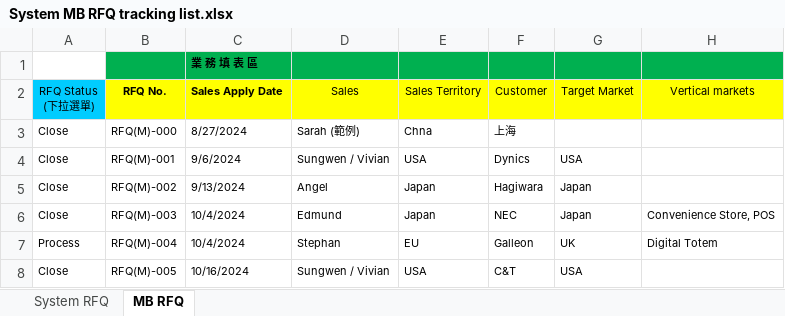
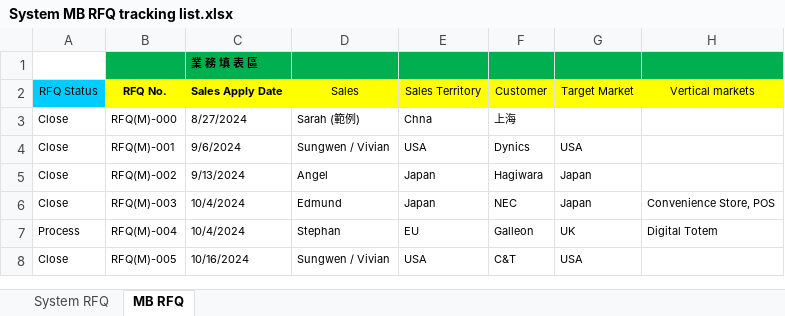
Before and after one commit to Daven9527/ipc-queue-rfq, an Excel workbook: public/System MB RFQ tracking list.xlsx, sheet MB RFQ, drawn as a sheet; only a part is shown; values as stored, in another font and other column widths than the file's, no borders; charts and pictures and conditional formats not drawn; ↵ is a line break in a cell; the diff names each change by its address in the sheet, - before the commit and + after, or states it on an @@ line.

```diff
--- a/public/System MB RFQ tracking list.xlsx (sheet MB RFQ)
+++ b/public/System MB RFQ tracking list.xlsx (sheet MB RFQ)
-A2: RFQ Status ↵ (下拉選單)
+A2: RFQ Status
```
Also changed, not shown: sheet System RFQ, charts or pictures, 5 other files.
